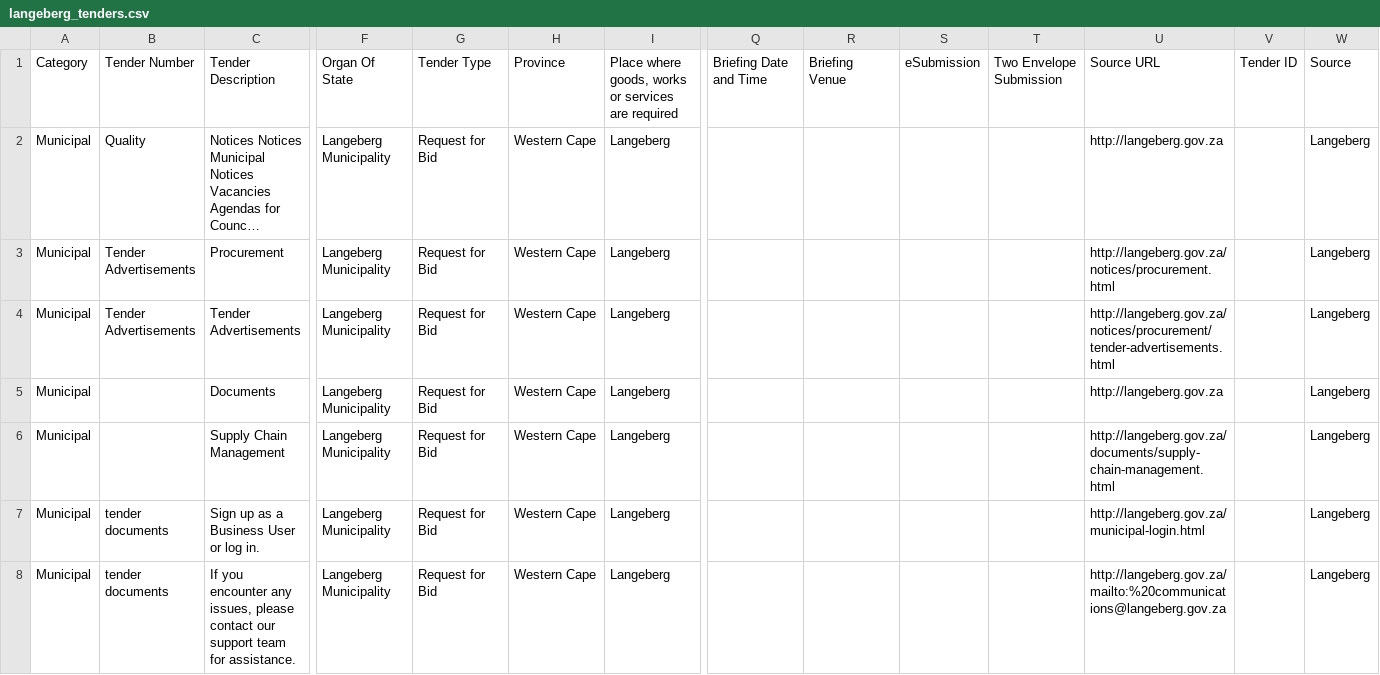
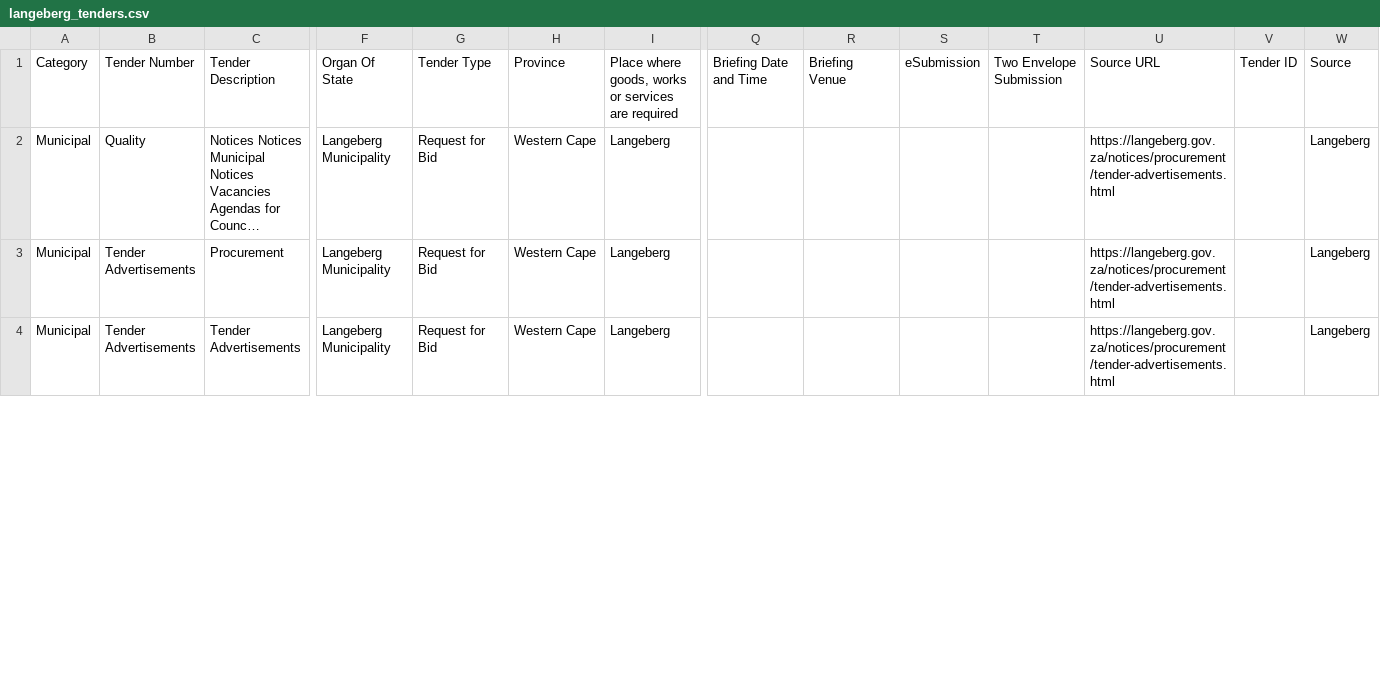
Before and after one commit to ChrisLovable/etenders, a CSV file: langeberg_tenders.csv, drawn as a sheet; only a part is shown, gaps mark what is left out; long unchanged cells end in …; rows hold the shown columns only; the diff covers the shown part only; the diff names each change by its address in the sheet, - before the commit and + after, or states it on an @@ line.

```diff
--- a/langeberg_tenders.csv
+++ b/langeberg_tenders.csv
-U2: http://langeberg.gov.za
+U2: https://langeberg.gov.za/notices/procurement/tender-advertisements.html
-U3: http://langeberg.gov.za/notices/procurement.html
+U3: https://langeberg.gov.za/notices/procurement/tender-advertisements.html
-U4: http://langeberg.gov.za/notices/procurement/tender-advertisements.html
+U4: https://langeberg.gov.za/notices/procurement/tender-advertisements.html
-row 5: Municipal |  | Documents | Langeberg Municipality | Request for Bid | Western Cape | Langeberg |  |  |  |  | http://langeberg.gov.za |  | Langeberg
-row 6: Municipal |  | Supply Chain Management | Langeberg Municipality | Request for Bid | Western Cape | Langeberg |  |  |  |  | http://langeberg.gov.za/documents/supply-chain-management.html |  | Langeberg
-row 7: Municipal | tender documents | Sign up as a Business User or log in. | Langeberg Municipality | Request for Bid | Western Cape | Langeberg |  |  |  |  | http://langeberg.gov.za/municipal-login.html |  | Langeberg
-row 8: Municipal | tender documents | If you encounter any issues, please contact our support team for assistance. | Langeberg Municipality | Request for Bid | Western Cape | Langeberg |  |  |  |  | http://langeberg.gov.za/mailto:%20communications@langeberg.gov.za |  | Langeberg
```
Also changed, not shown: 3 removed rows and 23 edited cells elsewhere in this file, beaufortwest_tenders.csv, bergrivier_tenders.csv, 25 other files.
